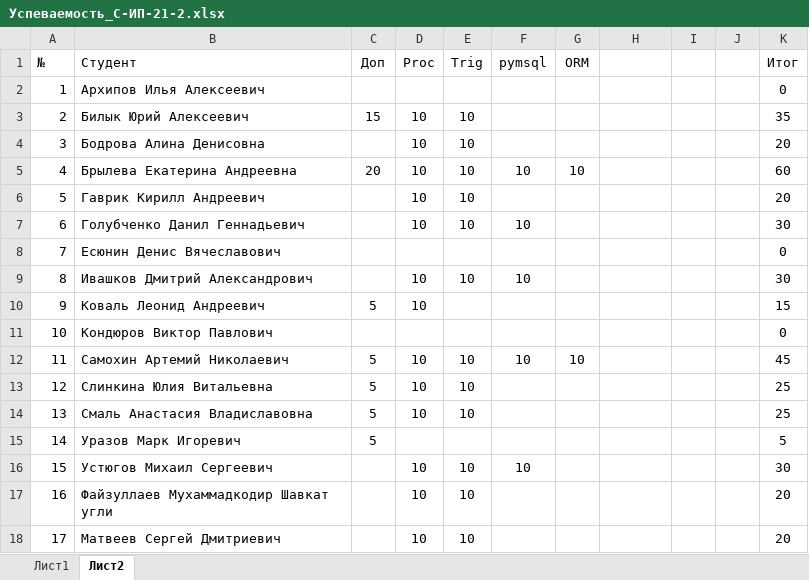
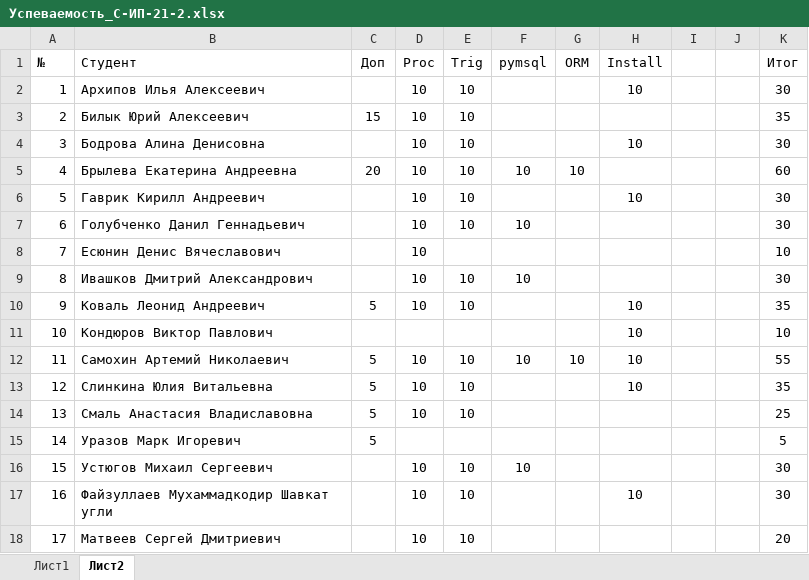
Before and after one commit to TheBandik/db-management-and-automation, an Excel workbook: Успеваемость_С-ИП-21-2.xlsx, sheet Лист2, drawn as a sheet; values as stored, in another font and other column widths than the file's, no borders; conditional formats not drawn; the diff names each change by its address in the sheet, - before the commit and + after, or states it on an @@ line.

```diff
--- a/Успеваемость_С-ИП-21-2.xlsx (sheet Лист2)
+++ b/Успеваемость_С-ИП-21-2.xlsx (sheet Лист2)
-H1: (empty)
+H1: Install
-D2 (Proc): (empty)
+D2 (Proc): 10
-E2 (Trig): (empty)
+E2 (Trig): 10
-H2 (Install): (empty)
+H2 (Install): 10
-K2 (Итог): 0
+K2 (Итог): 30
-H4 (Install): (empty)
+H4 (Install): 10
-K4 (Итог): 20
+K4 (Итог): 30
-H6 (Install): (empty)
+H6 (Install): 10
-K6 (Итог): 20
+K6 (Итог): 30
-D8 (Proc): (empty)
+D8 (Proc): 10
-K8 (Итог): 0
+K8 (Итог): 10
-E10 (Trig): (empty)
+E10 (Trig): 10
-H10:H13 (Install): (empty)
+H10:H13 (Install): 10
-K10 (Итог): 15
+K10 (Итог): 35
-K11 (Итог): 0
+K11 (Итог): 10
-K12 (Итог): 45
+K12 (Итог): 55
-K13 (Итог): 25
+K13 (Итог): 35
-H17 (Install): (empty)
+H17 (Install): 10
-K17 (Итог): 20
+K17 (Итог): 30
```
Also changed, not shown: sheet Лист1, Успеваемость_С-ИП-21-1.xlsx.
